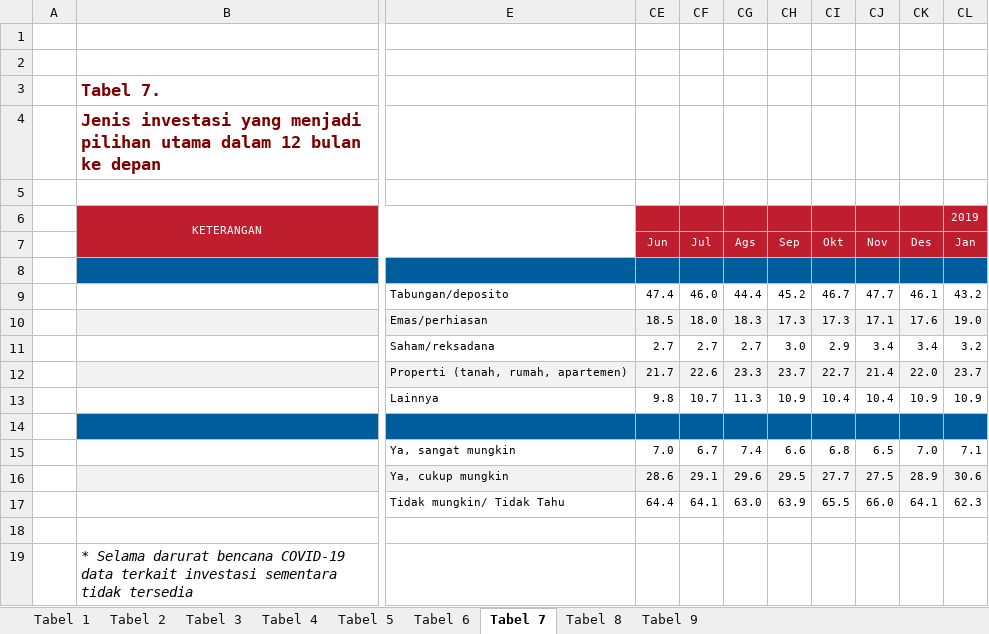
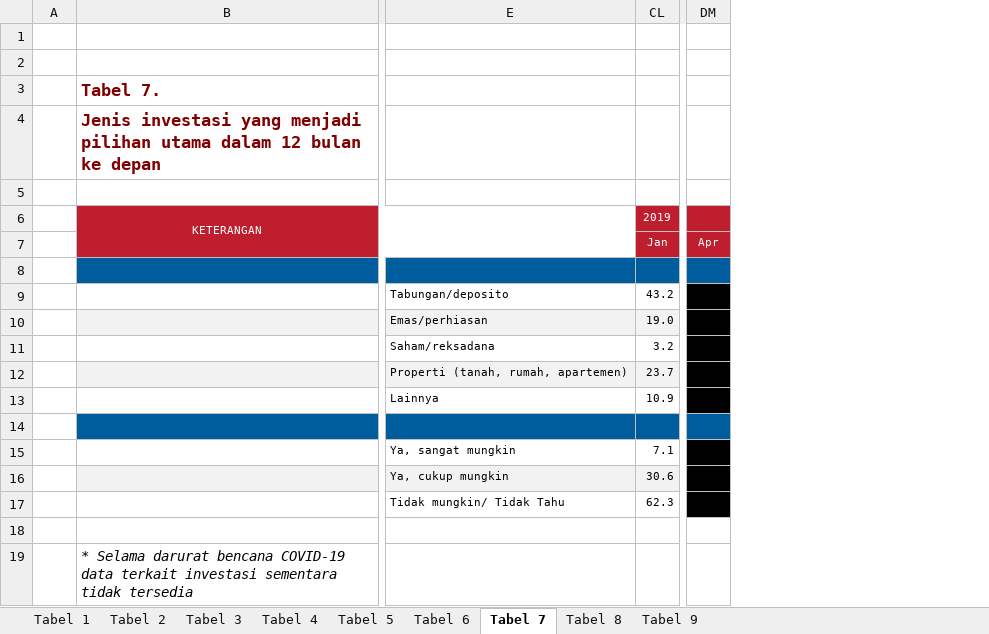
Before and after one commit to dzulfiqarfr/indonesia-recovery-tracker, an Excel workbook: data/bi_cci_raw.xlsx, sheet Tabel 7, drawn as a sheet; only a part is shown, gaps mark what is left out; values as stored, in another font and other column widths than the file's, no borders; removed rows and columns are numbered as before the commit, all else as after; the diff names each change by its address in the sheet, - before the commit and + after, or states it on an @@ line.

```diff
--- a/data/bi_cci_raw.xlsx (sheet Tabel 7)
+++ b/data/bi_cci_raw.xlsx (sheet Tabel 7)
@@ column CE hidden, rows 7-17: Jun |  | 47.4 | 18.5 | 2.7 | 21.7 | 9.8 |  | 7.0 | 28.6 | 64.4 @@
@@ column CF hidden, rows 7-17: Jul |  | 46.0 | 18.0 | 2.7 | 22.6 | 10.7 |  | 6.7 | 29.1 | 64.1 @@
@@ column CG hidden, rows 7-17: Ags |  | 44.4 | 18.3 | 2.7 | 23.3 | 11.3 |  | 7.4 | 29.6 | 63.0 @@
@@ column CH hidden, rows 7-17: Sep |  | 45.2 | 17.3 | 3.0 | 23.7 | 10.9 |  | 6.6 | 29.5 | 63.9 @@
@@ column CI hidden, rows 7-17: Okt |  | 46.7 | 17.3 | 2.9 | 22.7 | 10.4 |  | 6.8 | 27.7 | 65.5 @@
@@ column CJ hidden, rows 7-17: Nov |  | 47.7 | 17.1 | 3.4 | 21.4 | 10.4 |  | 6.5 | 27.5 | 66.0 @@
@@ column CK hidden, rows 7-17: Des |  | 46.1 | 17.6 | 3.4 | 22.0 | 10.9 |  | 7.0 | 28.9 | 64.1 @@
+column DM, row 7: Apr
```
Also changed, not shown: sheet Tabel 1, sheet Tabel 9, sheet Tabel 6, sheet Tabel 4, sheet Tabel 3, sheet Tabel 2, 2 more sheets, formulas that keep their value, data/bi_rsi_raw.xlsx, 19 other files.
